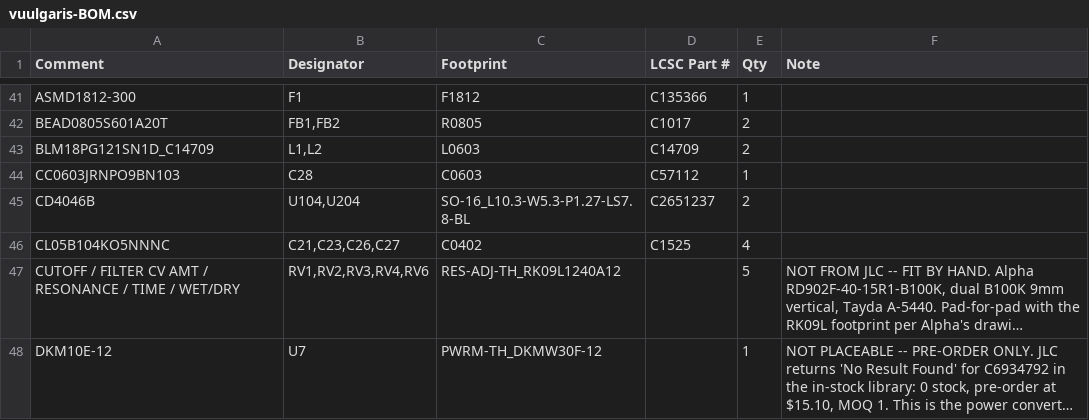
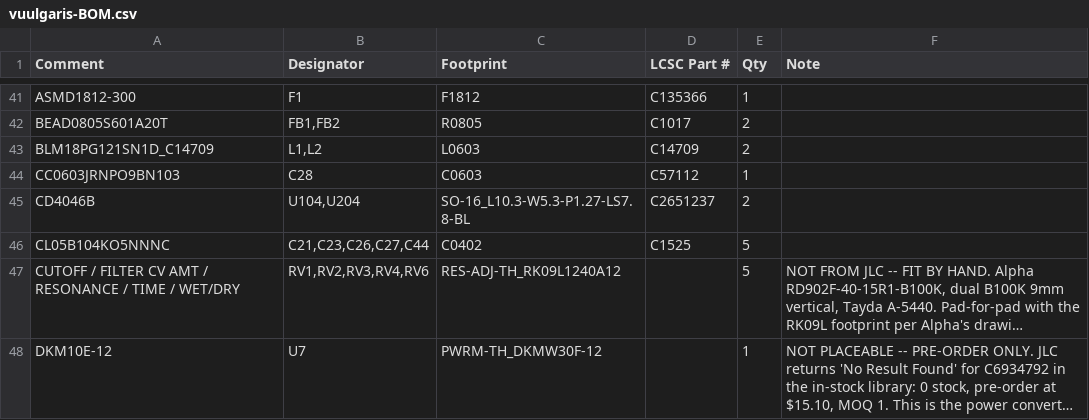
Before and after one commit to Dylan-Hackett/vuulgaris-v1, a CSV file: hardware/kicad/fab/vuulgaris-BOM.csv, drawn as a sheet; only a part is shown, gaps mark what is left out; long unchanged cells end in …; the diff names each change by its address in the sheet, - before the commit and + after, or states it on an @@ line.

```diff
--- a/hardware/kicad/fab/vuulgaris-BOM.csv
+++ b/hardware/kicad/fab/vuulgaris-BOM.csv
-B46 (Designator): C21,C23,C26,C27
+B46 (Designator): C21,C23,C26,C27,C44
-E46 (Qty): 4
+E46 (Qty): 5
```
Also changed, not shown: hardware/kicad/fab/vuulgaris-BOM-jlc.csv, hardware/kicad/fab/vuulgaris-CPL-jlc.csv, 29 other files.
